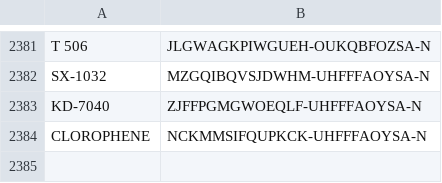
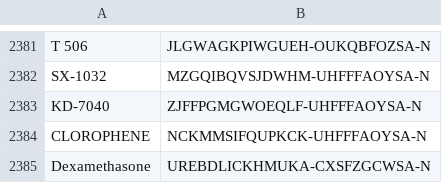
Before and after one commit to raghvendra5688/Drug-Repurposing, a CSV file: data/COVID-19/compounds_12k.csv, drawn as a sheet; only a part is shown, gaps mark what is left out.

```diff
--- a/data/COVID-19/compounds_12k.csv
+++ b/data/COVID-19/compounds_12k.csv
@@ -2384 +2384,2 @@ KD-7040,ZJFFPGMGWOEQLF-UHFFFAOYSA-N
 CLOROPHENE,NCKMMSIFQUPKCK-UHFFFAOYSA-N
+Dexamethasone,UREBDLICKHMUKA-CXSFZGCWSA-N
```
Also changed, not shown: results/cnn_lstm_supervised_test_predictions.csv, results/cnn_supervised_test_predictions.csv, 12 other files.
